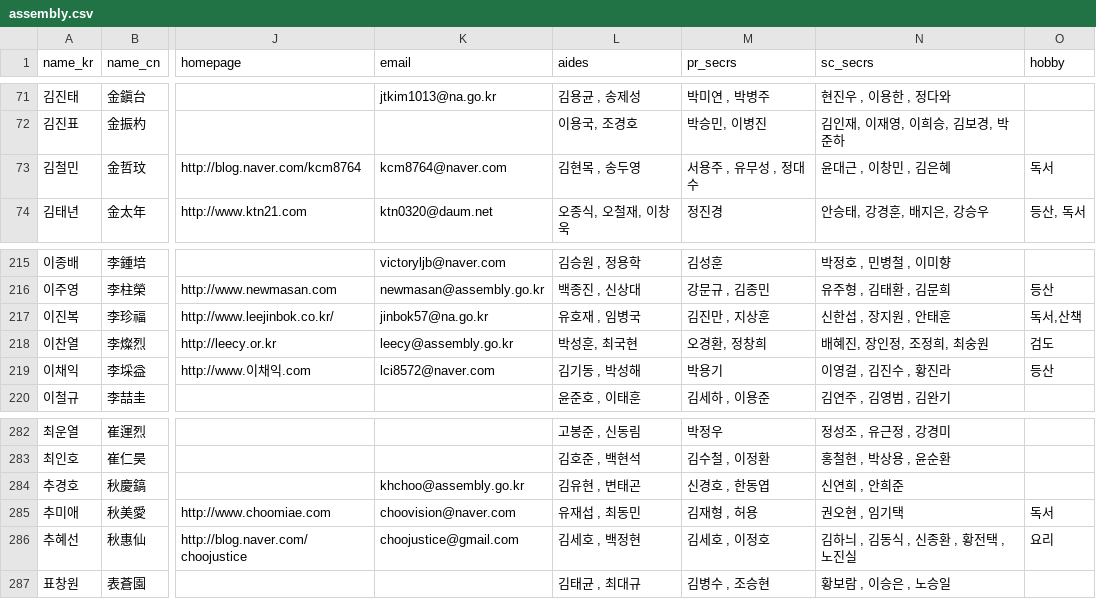
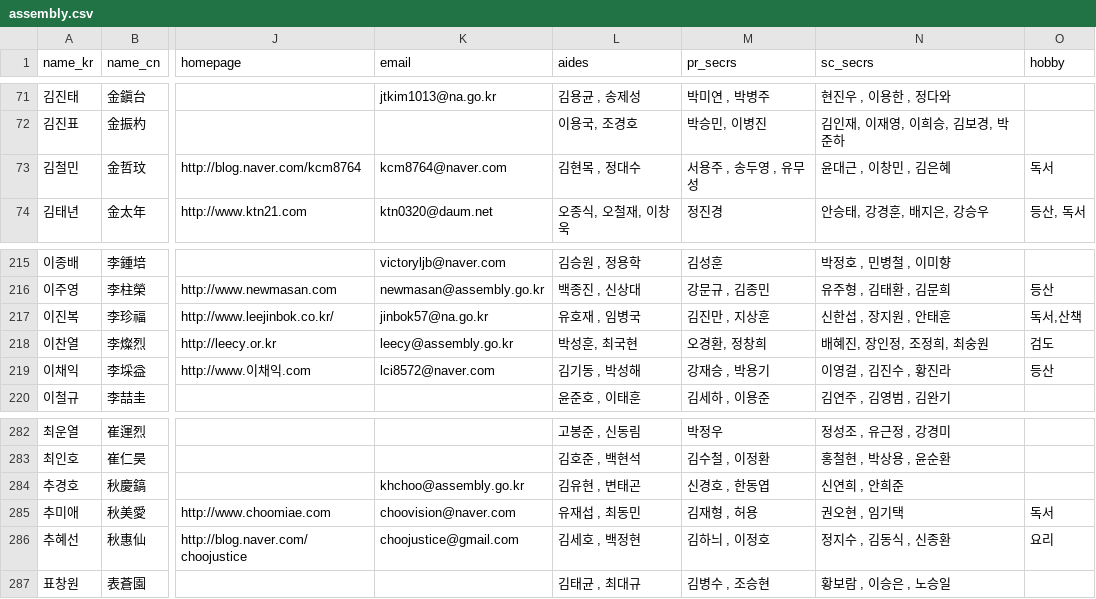
Before and after one commit to teampopong/data-assembly, a CSV file: assembly.csv, drawn as a sheet; only a part is shown, gaps mark what is left out; the diff names each change by its address in the sheet, - before the commit and + after, or states it on an @@ line.

```diff
--- a/assembly.csv
+++ b/assembly.csv
-L73 (aides): 김현목 , 송두영
+L73 (aides): 김현목 , 정대수
-M73 (pr_secrs): 서용주 , 유무성 , 정대수
+M73 (pr_secrs): 서용주 , 송두영 , 유무성
-M219 (pr_secrs): 박용기
+M219 (pr_secrs): 강재승 , 박용기
-M286 (pr_secrs): 김세호 , 이정호
+M286 (pr_secrs): 김하늬 , 이정호
-N286 (sc_secrs): 김하늬 , 김동식 , 신종환 , 황전택 , 노진실
+N286 (sc_secrs): 정지수 , 김동식 , 신종환
```
Also changed, not shown: 1 other file.
